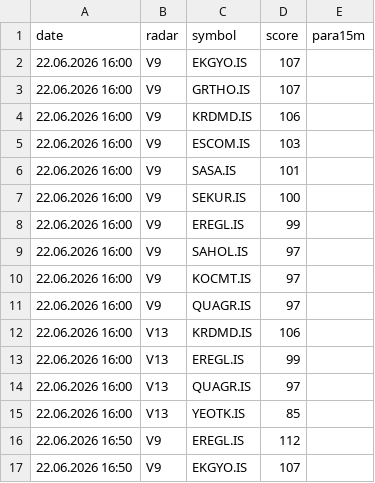
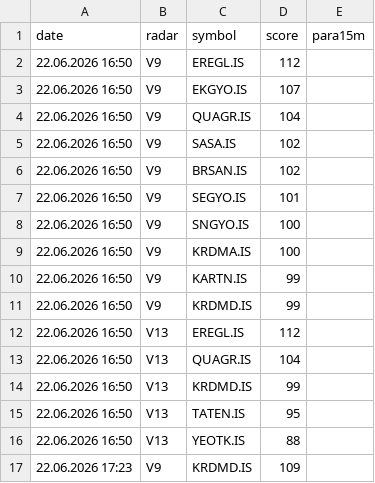
Before and after one commit to gokhan-bist-radar/gokhan-bist-radar, a CSV file: radar_memory.csv, drawn as a sheet; only a part is shown; the shorter side is filled out with more unchanged rows; the diff covers the shown part only.

```diff
--- a/radar_memory.csv
+++ b/radar_memory.csv
@@ -1,16 +1,2 @@
 date,radar,symbol,score,para15m
-22.06.2026 16:00,V9,EKGYO.IS,107,
-22.06.2026 16:00,V9,GRTHO.IS,107,
-22.06.2026 16:00,V9,KRDMD.IS,106,
-22.06.2026 16:00,V9,ESCOM.IS,103,
-22.06.2026 16:00,V9,SASA.IS,101,
-22.06.2026 16:00,V9,SEKUR.IS,100,
-22.06.2026 16:00,V9,EREGL.IS,99,
-22.06.2026 16:00,V9,SAHOL.IS,97,
-22.06.2026 16:00,V9,KOCMT.IS,97,
-22.06.2026 16:00,V9,QUAGR.IS,97,
-22.06.2026 16:00,V13,KRDMD.IS,106,
-22.06.2026 16:00,V13,EREGL.IS,99,
-22.06.2026 16:00,V13,QUAGR.IS,97,
-22.06.2026 16:00,V13,YEOTK.IS,85,
 22.06.2026 16:50,V9,EREGL.IS,112,
```
Also changed, not shown: 14 added rows elsewhere in this file, radar_performance.csv, radar_signals.csv.
